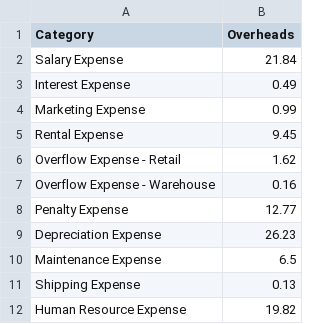
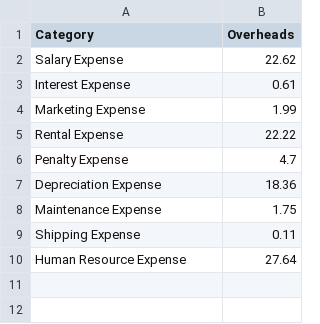
Before and after one commit to yangqiqii/TA03-ZQJCA-Yang-Qi-Qi, a CSV file: csv_reports/overheads-day-45.csv, drawn as a sheet.

```diff
--- a/csv_reports/overheads-day-45.csv
+++ b/csv_reports/overheads-day-45.csv
@@ -1,12 +1,10 @@
 "Category","Overheads"
-"Salary Expense",21.84
-"Interest Expense ",0.49
-"Marketing Expense",0.99
-"Rental Expense",9.45
-"Overflow Expense - Retail",1.62
-"Overflow Expense - Warehouse",0.16
-"Penalty Expense",12.77
-"Depreciation Expense",26.23
-"Maintenance Expense",6.5
-"Shipping Expense",0.13
-"Human Resource Expense",19.82
+"Salary Expense",22.62
+"Interest Expense ",0.61
+"Marketing Expense",1.99
+"Rental Expense",22.22
+"Penalty Expense",4.7
+"Depreciation Expense",18.36
+"Maintenance Expense",1.75
+"Shipping Expense",0.11
+"Human Resource Expense",27.64
```
Also changed, not shown: 4 other files.
